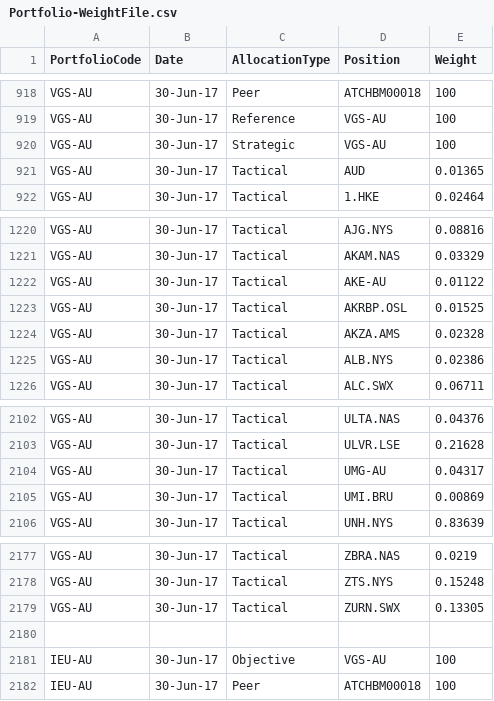
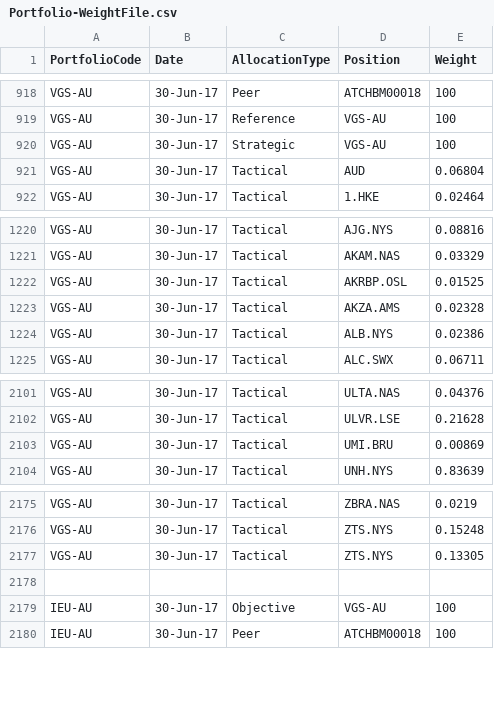
Before and after one commit to KevToohey/AtchisonAttribution, a CSV file: Portfolio-WeightFile.csv, drawn as a sheet; only a part is shown, gaps mark what is left out.

Commit message:
Add files via upload

```diff
--- a/Portfolio-WeightFile.csv
+++ b/Portfolio-WeightFile.csv
@@ -920,3 +920,3 @@ VGS-AU,30-Jun-17,Reference,VGS-AU,100
 VGS-AU,30-Jun-17,Strategic,VGS-AU,100
-VGS-AU,30-Jun-17,Tactical,AUD,0.01365
+VGS-AU,30-Jun-17,Tactical,AUD,0.06804
 VGS-AU,30-Jun-17,Tactical,1.HKE,0.02464
@@ -1221,3 +1221,2 @@ VGS-AU,30-Jun-17,Tactical,AJG.NYS,0.08816
 VGS-AU,30-Jun-17,Tactical,AKAM.NAS,0.03329
-VGS-AU,30-Jun-17,Tactical,AKE-AU,0.01122
 VGS-AU,30-Jun-17,Tactical,AKRBP.OSL,0.01525
@@ -2103,3 +2102,2 @@ VGS-AU,30-Jun-17,Tactical,ULTA.NAS,0.04376
 VGS-AU,30-Jun-17,Tactical,ULVR.LSE,0.21628
-VGS-AU,30-Jun-17,Tactical,UMG-AU,0.04317
 VGS-AU,30-Jun-17,Tactical,UMI.BRU,0.00869
@@ -2178,3 +2176,3 @@ VGS-AU,30-Jun-17,Tactical,ZBRA.NAS,0.0219
 VGS-AU,30-Jun-17,Tactical,ZTS.NYS,0.15248
-VGS-AU,30-Jun-17,Tactical,ZURN.SWX,0.13305
+VGS-AU,30-Jun-17,Tactical,ZTS.NYS,0.13305
 ,,,,
```
